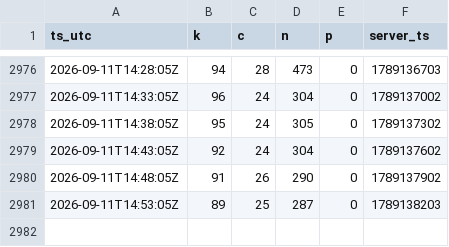
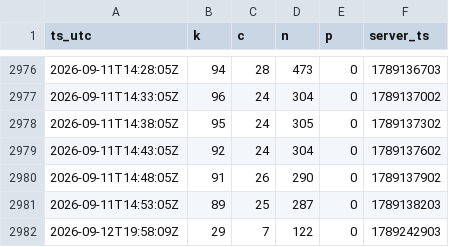
Before and after one commit to MaJI9IBaHbl4/EsoAnalizator, a CSV file: docs/data/2026-09.csv, drawn as a sheet; only a part is shown, gaps mark what is left out.

Commit message:
data: 1 snapshot(s) up to 2026-09-12 19:58 UTC

```diff
--- a/docs/data/2026-09.csv
+++ b/docs/data/2026-09.csv
@@ -2981 +2981,2 @@ ts_utc,k,c,n,p,server_ts
 2026-09-11T14:53:05Z,89,25,287,0,1789138203
+2026-09-12T19:58:09Z,29,7,122,0,1789242903
```
Also changed, not shown: 2 other files.
